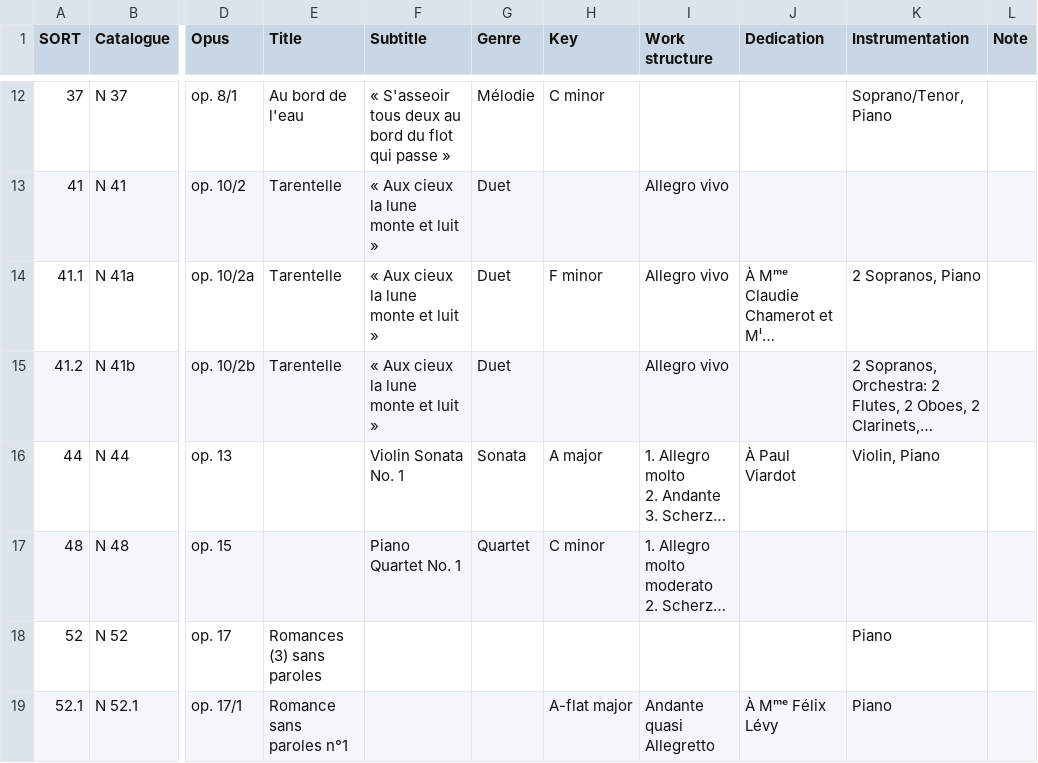
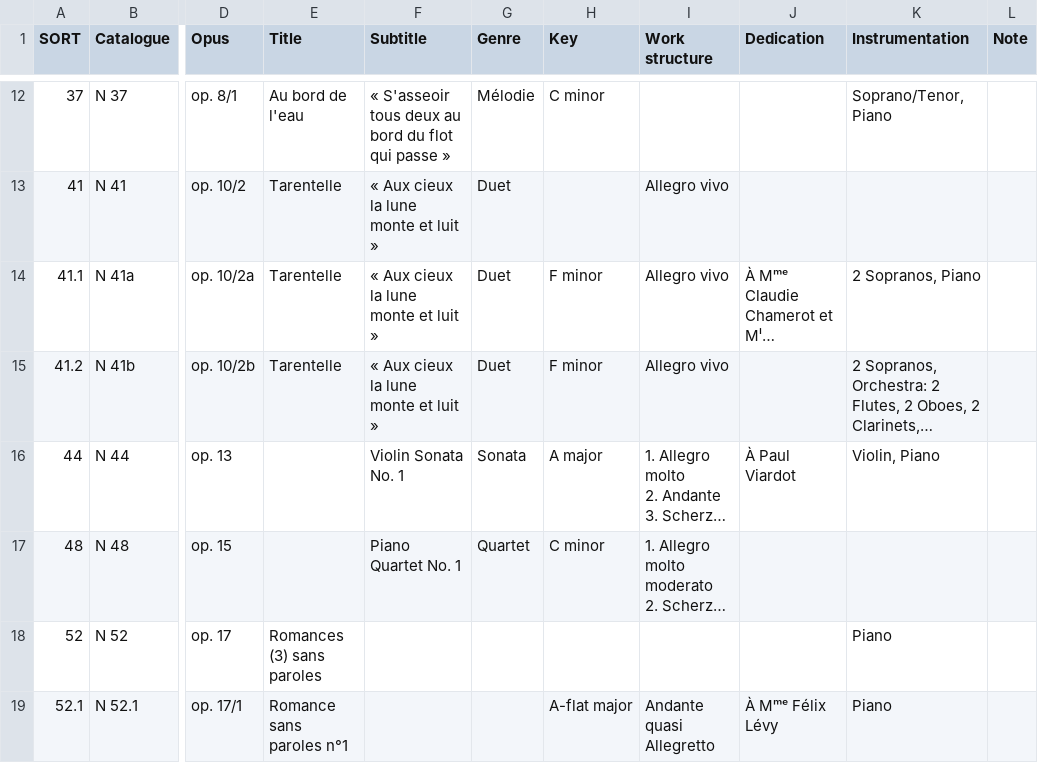
Before and after one commit to KenParker-CN/Konzert-database, a CSV file: data/catalogues/Fauré.csv, drawn as a sheet; only a part is shown, gaps mark what is left out; long unchanged cells end in …; the diff names each change by its address in the sheet, - before the commit and + after, or states it on an @@ line.

```diff
--- a/data/catalogues/Fauré.csv
+++ b/data/catalogues/Fauré.csv
-H15 (Key): (empty)
+H15 (Key): F minor
```
